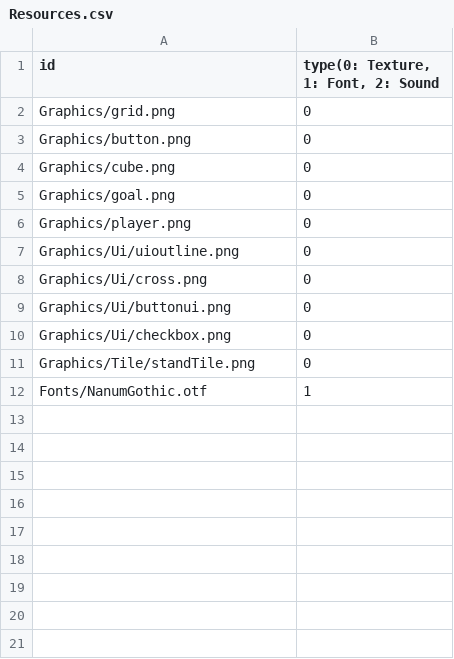
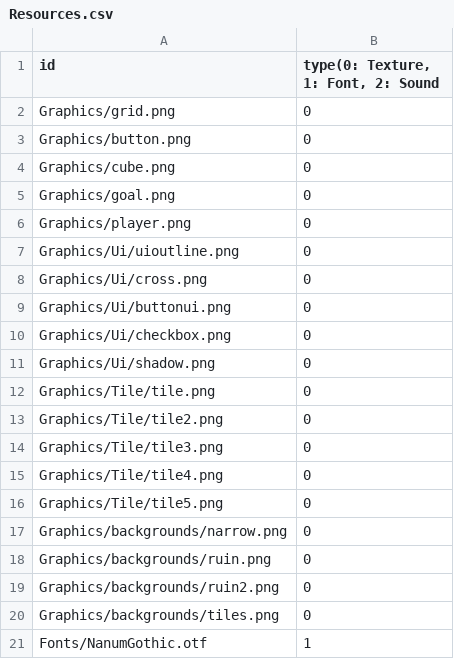
Before and after one commit to sowsky/Portal, a CSV file: sfml-template-bin/Resources.csv, drawn as a sheet.

```diff
--- a/sfml-template-bin/Resources.csv
+++ b/sfml-template-bin/Resources.csv
@@ -10,3 +10,12 @@ Graphics/Ui/buttonui.png,0
 Graphics/Ui/checkbox.png,0
-Graphics/Tile/standTile.png,0
+Graphics/Ui/shadow.png,0
+Graphics/Tile/tile.png,0
+Graphics/Tile/tile2.png,0
+Graphics/Tile/tile3.png,0
+Graphics/Tile/tile4.png,0
+Graphics/Tile/tile5.png,0
+Graphics/backgrounds/narrow.png,0
+Graphics/backgrounds/ruin.png,0
+Graphics/backgrounds/ruin2.png,0
+Graphics/backgrounds/tiles.png,0
 Fonts/NanumGothic.otf,1
```
Also changed, not shown: 31 other files.
